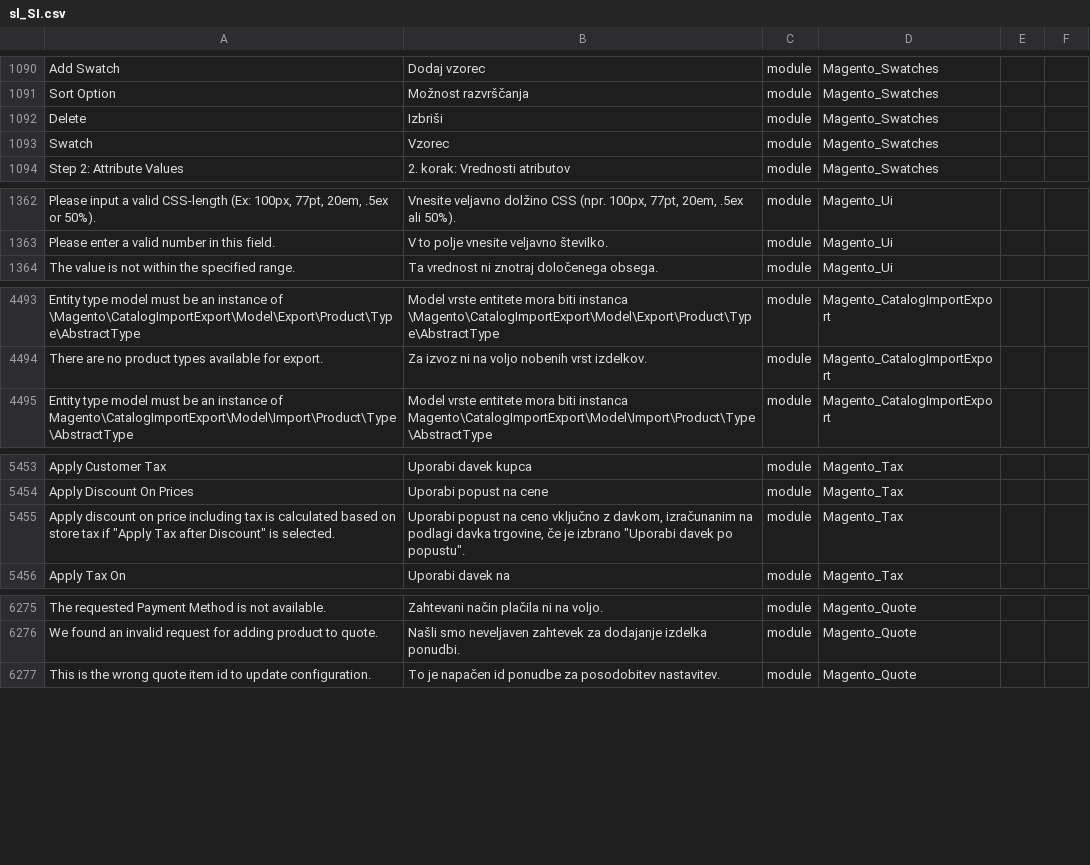
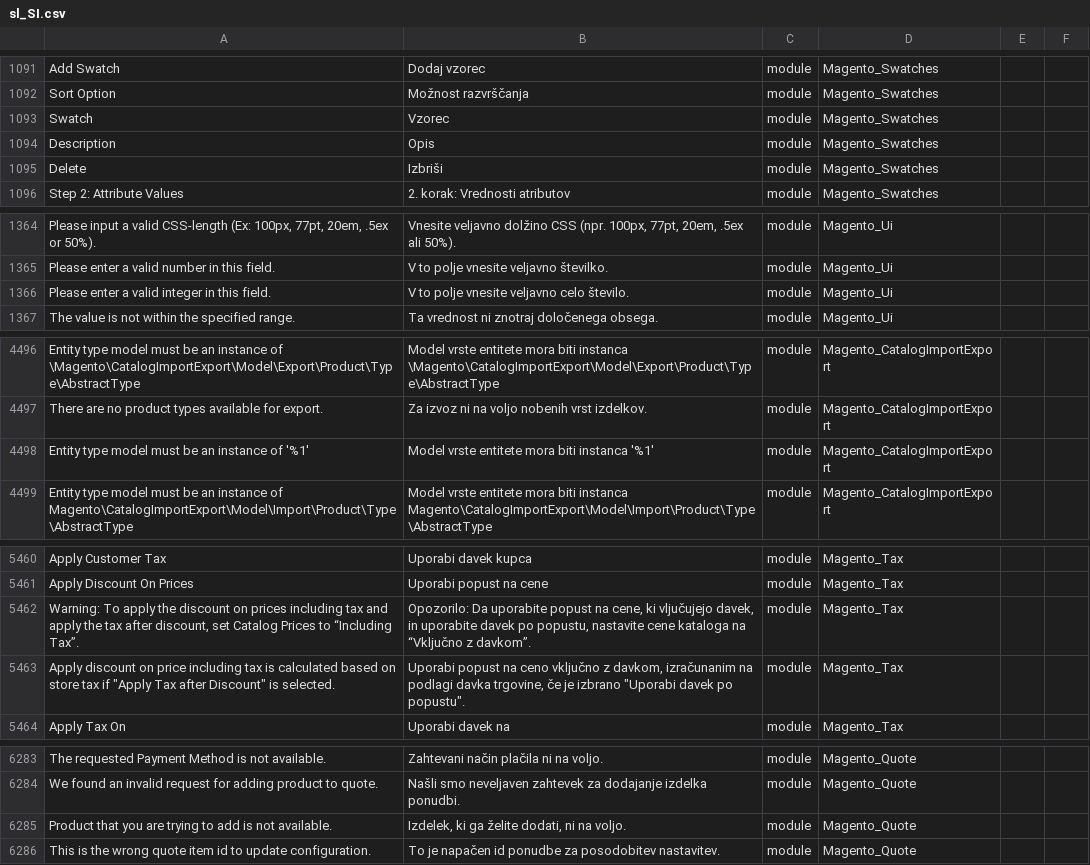
Before and after one commit to symfony-si/magento2-sl-si, a CSV file: sl_SI.csv, drawn as a sheet; only a part is shown, gaps mark what is left out; the diff covers the shown part only; the diff names each change by its address in the sheet, - before the commit and + after, or states it on an @@ line.

Commit message:
Add translations changes for Magento 2.1.8

```diff
--- a/sl_SI.csv
+++ b/sl_SI.csv
+row 1094: Description | Opis | module | Magento_Swatches
@@ row 1092 moved to row 1095: Delete @@
+row 1366: Please enter a valid integer in this field. | V to polje vnesite veljavno celo število. | module | Magento_Ui
+row 4498: Entity type model must be an instance of '%1' | Model vrste entitete mora biti instanca '%1' | module | Magento_CatalogImportExport
+row 5462: Warning: To apply the discount on prices including tax and apply the tax after discount, set Catalog Prices to “Including Tax”. | Opozorilo: Da uporabite popust na cene, ki vljučujejo davek, in uporabite davek po popustu, nastavite cene kataloga na “Vključno z davkom”. | module | Magento_Tax
+row 6285: Product that you are trying to add is not available. | Izdelek, ki ga želite dodati, ni na voljo. | module | Magento_Quote
```
Also changed, not shown: 15 added rows elsewhere in this file, 1 other file.
